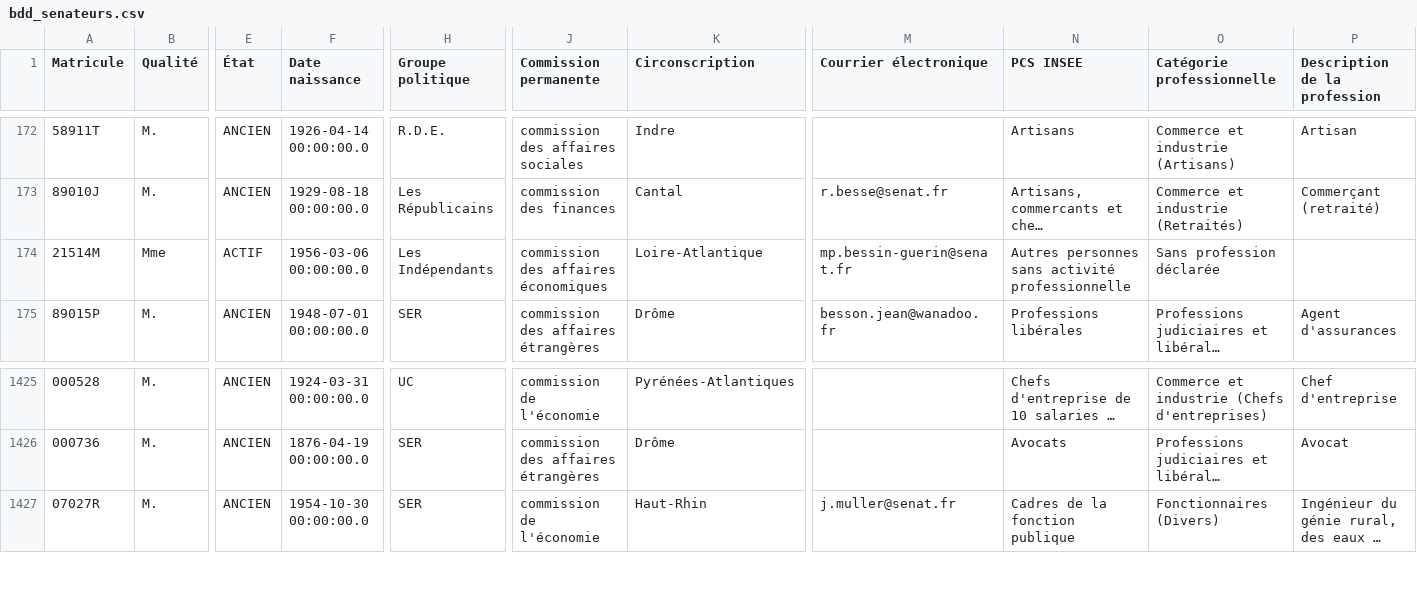
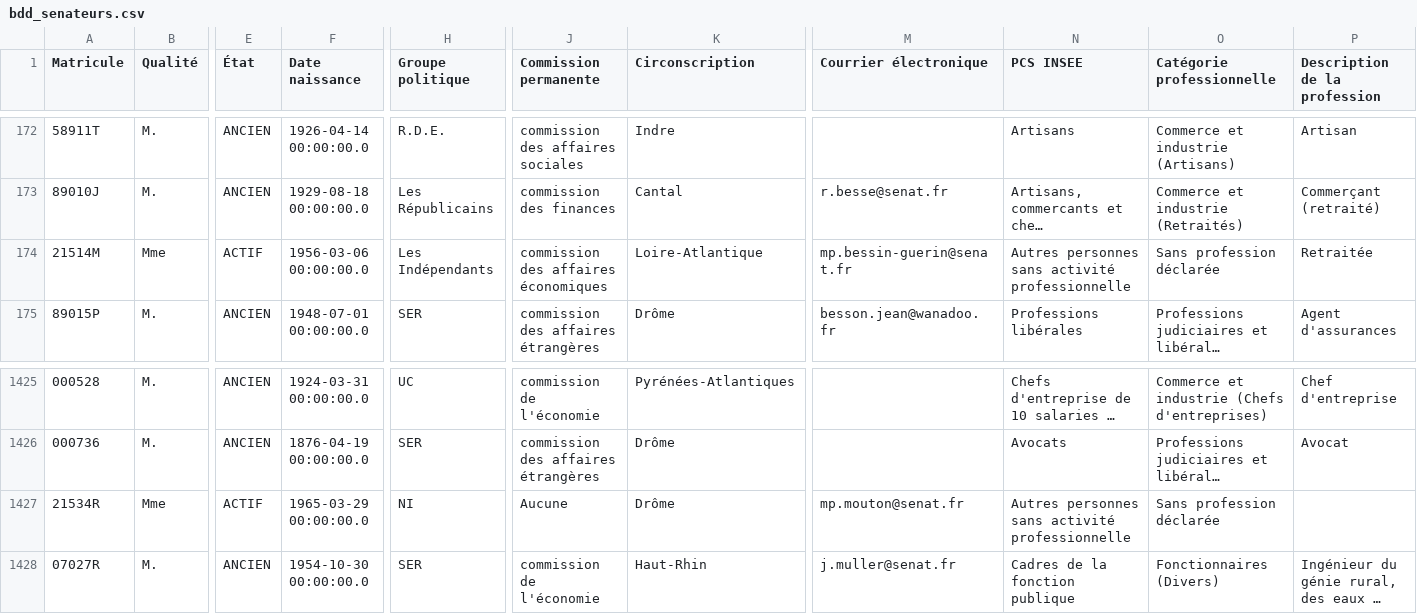
Before and after one commit to FrancoisMB/CollabBot, a CSV file: v4/bdd_senateurs.csv, drawn as a sheet; only a part is shown, gaps mark what is left out; long unchanged cells end in …; rows hold the shown columns only; the diff names each change by its address in the sheet, - before the commit and + after, or states it on an @@ line.

Commit message:
python commit 2025-10-25 04:32:59

```diff
--- a/v4/bdd_senateurs.csv
+++ b/v4/bdd_senateurs.csv
-P174 (Description de la profession): (empty)
+P174 (Description de la profession): Retraitée
+row 1427: 21534R | Mme | ACTIF | 1965-03-29 00:00:00.0 | NI | Aucune | Drôme | mp.mouton@senat.fr | Autres personnes sans activité professionnelle | Sans profession déclarée
```
